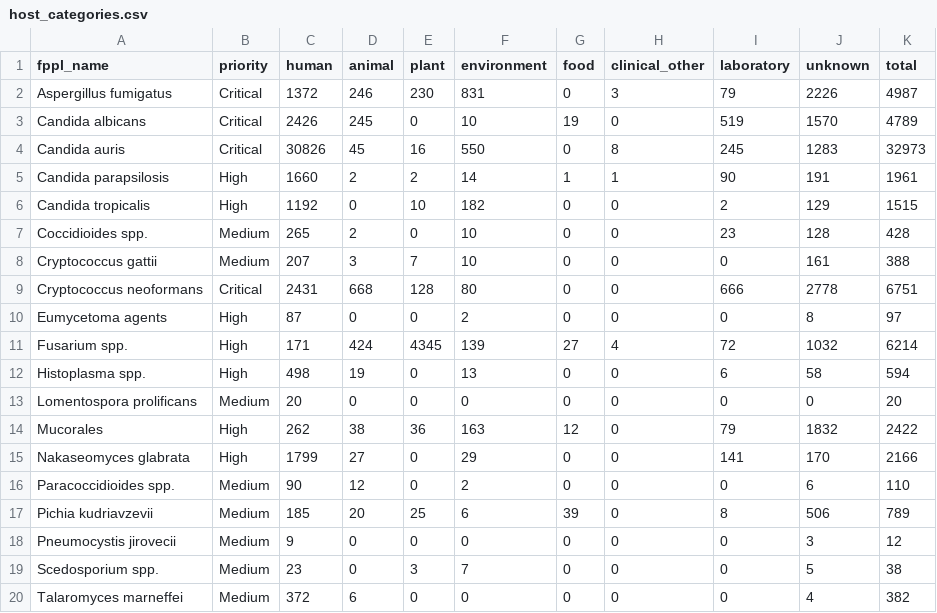
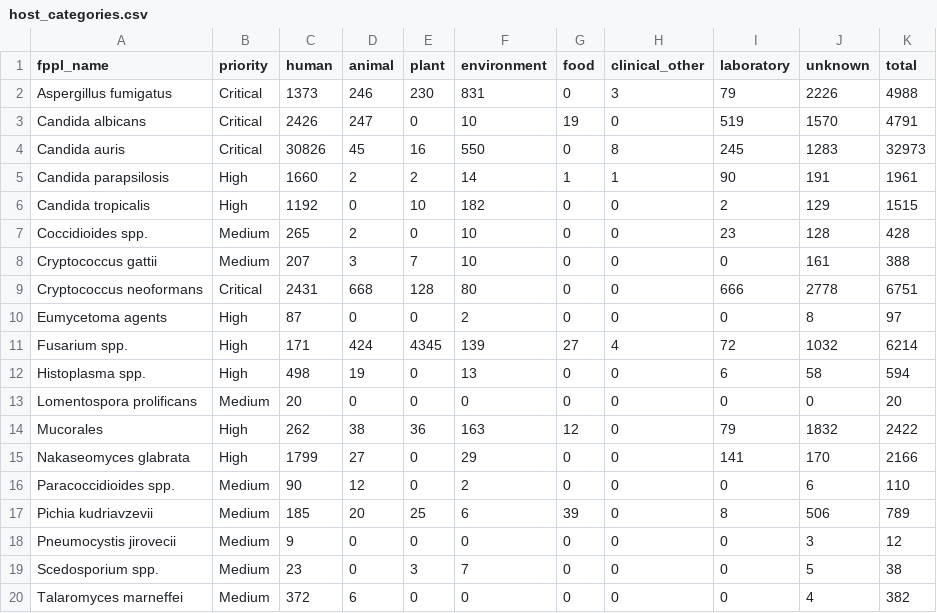
Before and after one commit to happykhan/fungiwatch, a CSV file: build/host_categories.csv, drawn as a sheet.

Commit message:
chore: daily data update 2026-09-24 —  9 files changed, 207 insertions(+), 54 deletions(-)

```diff
--- a/build/host_categories.csv
+++ b/build/host_categories.csv
@@ -1,4 +1,4 @@
 fppl_name,priority,human,animal,plant,environment,food,clinical_other,laboratory,unknown,total
-Aspergillus fumigatus,Critical,1372,246,230,831,0,3,79,2226,4987
-Candida albicans,Critical,2426,245,0,10,19,0,519,1570,4789
+Aspergillus fumigatus,Critical,1373,246,230,831,0,3,79,2226,4988
+Candida albicans,Critical,2426,247,0,10,19,0,519,1570,4791
 Candida auris,Critical,30826,45,16,550,0,8,245,1283,32973
```
Also changed, not shown: build/submitter_categories.csv, build/submitters.csv, 6 other files.
